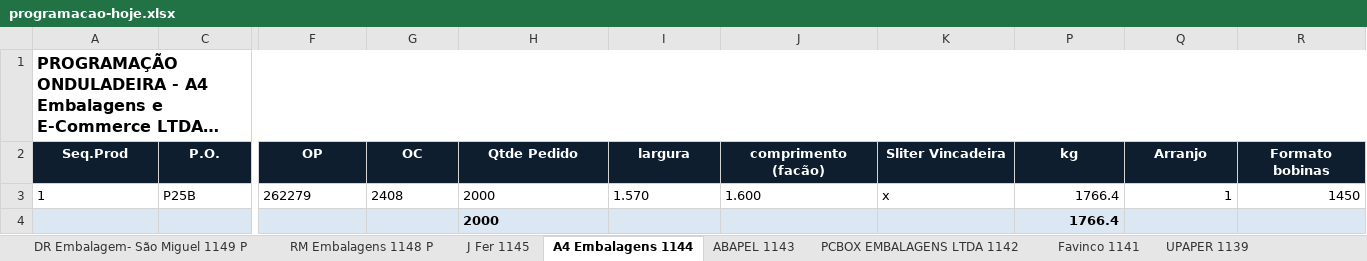
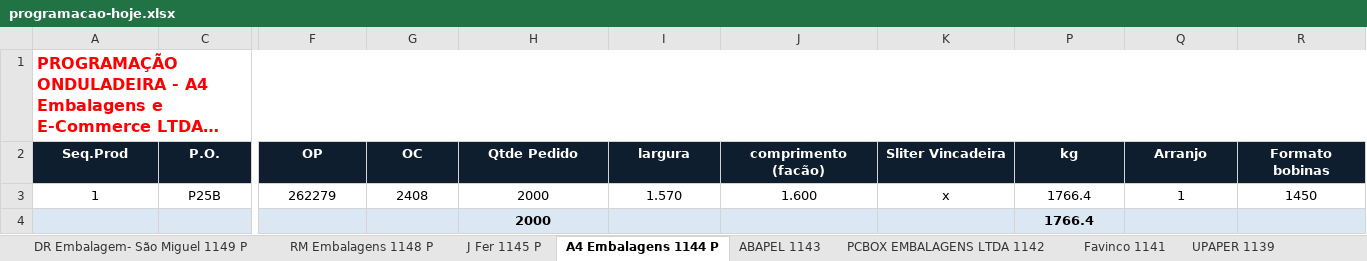
Before and after one commit to marcilianocamargo-stack/controle-producao-etiquetas, an Excel workbook: programacao-hoje.xlsx, sheet A4 Embalagens 1144 P, drawn as a sheet; only a part is shown, gaps mark what is left out; long unchanged cells end in …; values as stored, in another font and other column widths than the file's, no borders; the diff covers the shown part only; the diff names each change by its address in the sheet, - before the commit and + after, or states it on an @@ line.

```diff
--- a/programacao-hoje.xlsx (sheet A4 Embalagens 1144 P)
+++ b/programacao-hoje.xlsx (sheet A4 Embalagens 1144 P)
-sheet tab: J Fer 1145
+sheet tab: J Fer 1145 P
-sheet tab: A4 Embalagens 1144
+sheet tab: A4 Embalagens 1144 P
-A1 text colour: black
+A1 text colour: #FF0000
-A3 alignment: left
+A3 alignment: center
-C3 alignment: left
+C3 alignment: center
-F3:K3 alignment: left
+F3:K3 alignment: center
-P3:R3 alignment: right
+P3:R3 alignment: center
-H4 alignment: left
+H4 alignment: center
-P4 alignment: right
+P4 alignment: center
```
Also changed, not shown: cell formats elsewhere in this sheet, sheet J Fer 1145 P.
